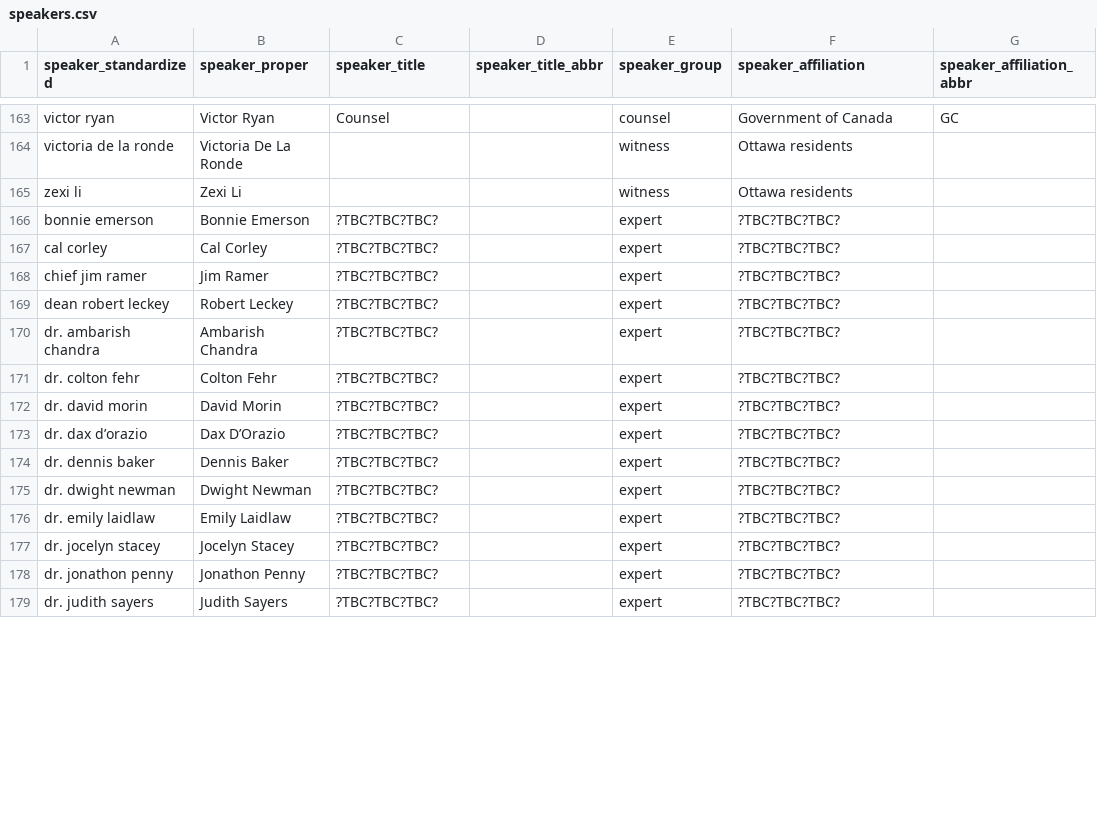
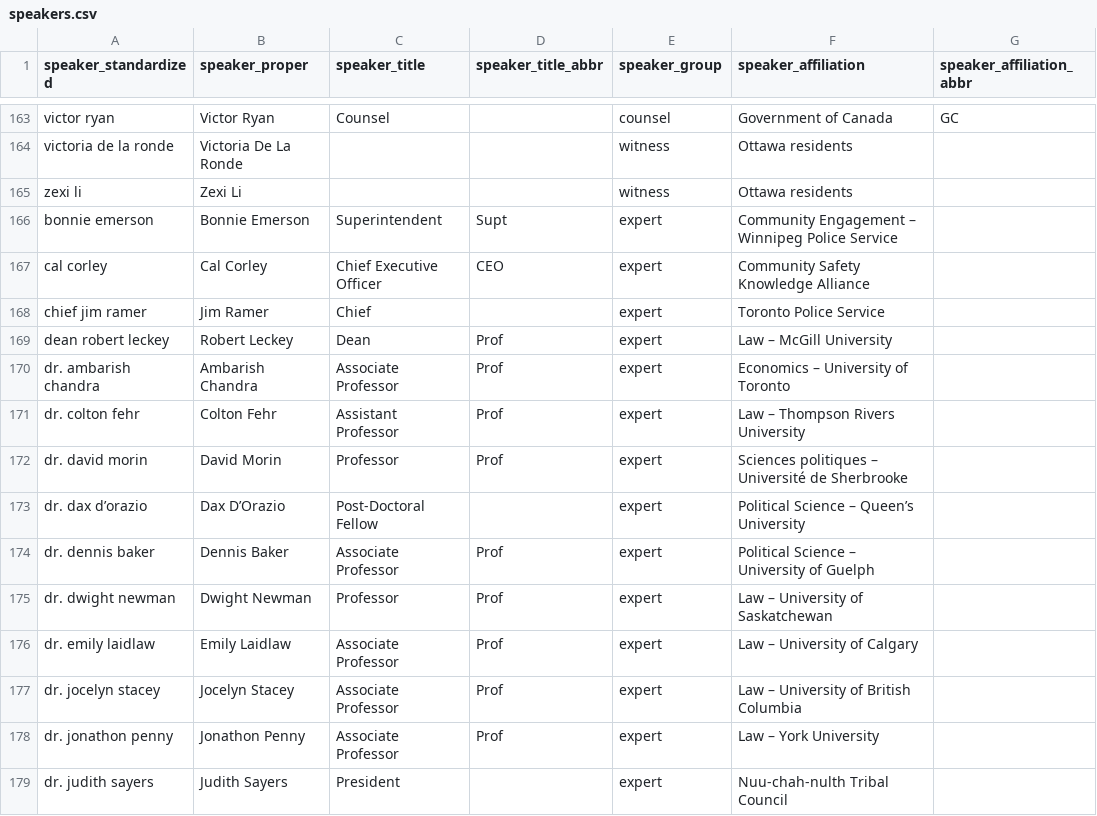
Before and after one commit to lchski/poec-explorer, a CSV file: src/_data/testimony/speakers.csv, drawn as a sheet; only a part is shown, gaps mark what is left out; the diff covers the shown part only; the diff names each change by its address in the sheet, - before the commit and + after, or states it on an @@ line.

Commit message:
data update per https://github.com/lchski/poec-analysis/commit/8b8b45d6439d61dfc51bf9e70f345eccdc54bebb

```diff
--- a/src/_data/testimony/speakers.csv
+++ b/src/_data/testimony/speakers.csv
-C166 (speaker_title): ?TBC?TBC?TBC?
+C166 (speaker_title): Superintendent
-D166 (speaker_title_abbr): (empty)
+D166 (speaker_title_abbr): Supt
-F166 (speaker_affiliation): ?TBC?TBC?TBC?
+F166 (speaker_affiliation): Community Engagement – Winnipeg Police Service
-C167 (speaker_title): ?TBC?TBC?TBC?
+C167 (speaker_title): Chief Executive Officer
-D167 (speaker_title_abbr): (empty)
+D167 (speaker_title_abbr): CEO
-F167 (speaker_affiliation): ?TBC?TBC?TBC?
+F167 (speaker_affiliation): Community Safety Knowledge Alliance
-C168 (speaker_title): ?TBC?TBC?TBC?
+C168 (speaker_title): Chief
-F168 (speaker_affiliation): ?TBC?TBC?TBC?
+F168 (speaker_affiliation): Toronto Police Service
-C169 (speaker_title): ?TBC?TBC?TBC?
+C169 (speaker_title): Dean
-D169:D172 (speaker_title_abbr): (empty)
+D169:D172 (speaker_title_abbr): Prof
-F169 (speaker_affiliation): ?TBC?TBC?TBC?
+F169 (speaker_affiliation): Law – McGill University
-C170 (speaker_title): ?TBC?TBC?TBC?
+C170 (speaker_title): Associate Professor
-F170 (speaker_affiliation): ?TBC?TBC?TBC?
+F170 (speaker_affiliation): Economics – University of Toronto
-C171 (speaker_title): ?TBC?TBC?TBC?
+C171 (speaker_title): Assistant Professor
-F171 (speaker_affiliation): ?TBC?TBC?TBC?
+F171 (speaker_affiliation): Law – Thompson Rivers University
-C172 (speaker_title): ?TBC?TBC?TBC?
+C172 (speaker_title): Professor
-F172 (speaker_affiliation): ?TBC?TBC?TBC?
+F172 (speaker_affiliation): Sciences politiques – Université de Sherbrooke
-C173 (speaker_title): ?TBC?TBC?TBC?
+C173 (speaker_title): Post-Doctoral Fellow
-F173 (speaker_affiliation): ?TBC?TBC?TBC?
+F173 (speaker_affiliation): Political Science – Queen’s University
-C174 (speaker_title): ?TBC?TBC?TBC?
+C174 (speaker_title): Associate Professor
-D174:D178 (speaker_title_abbr): (empty)
+D174:D178 (speaker_title_abbr): Prof
-F174 (speaker_affiliation): ?TBC?TBC?TBC?
+F174 (speaker_affiliation): Political Science – University of Guelph
-C175 (speaker_title): ?TBC?TBC?TBC?
+C175 (speaker_title): Professor
-F175 (speaker_affiliation): ?TBC?TBC?TBC?
+F175 (speaker_affiliation): Law – University of Saskatchewan
-C176:C178 (speaker_title): ?TBC?TBC?TBC?
+C176:C178 (speaker_title): Associate Professor
-F176 (speaker_affiliation): ?TBC?TBC?TBC?
+F176 (speaker_affiliation): Law – University of Calgary
-F177 (speaker_affiliation): ?TBC?TBC?TBC?
+F177 (speaker_affiliation): Law – University of British Columbia
-F178 (speaker_affiliation): ?TBC?TBC?TBC?
+F178 (speaker_affiliation): Law – York University
-C179 (speaker_title): ?TBC?TBC?TBC?
+C179 (speaker_title): President
-F179 (speaker_affiliation): ?TBC?TBC?TBC?
+F179 (speaker_affiliation): Nuu-chah-nulth Tribal Council
```
Also changed, not shown: 102 edited cells elsewhere in this file, 1 other file.
